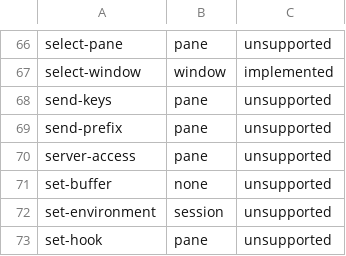
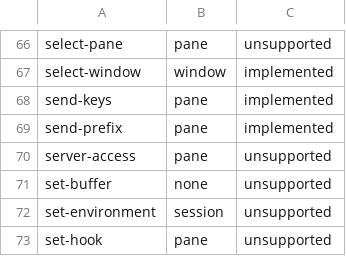
Before and after one commit to gmt/zmux, a TSV file: regress/oracle-command-matrix.tsv, drawn as a sheet; only a part is shown, gaps mark what is left out.

Commit message:
Fix send-keys unsupported replay behavior

```diff
--- a/regress/oracle-command-matrix.tsv
+++ b/regress/oracle-command-matrix.tsv
@@ -67,4 +67,4 @@ select-pane	pane	unsupported
 select-window	window	implemented
-send-keys	pane	unsupported
-send-prefix	pane	unsupported
+send-keys	pane	implemented
+send-prefix	pane	implemented
 server-access	pane	unsupported
```
Also changed, not shown: 1 other file.
